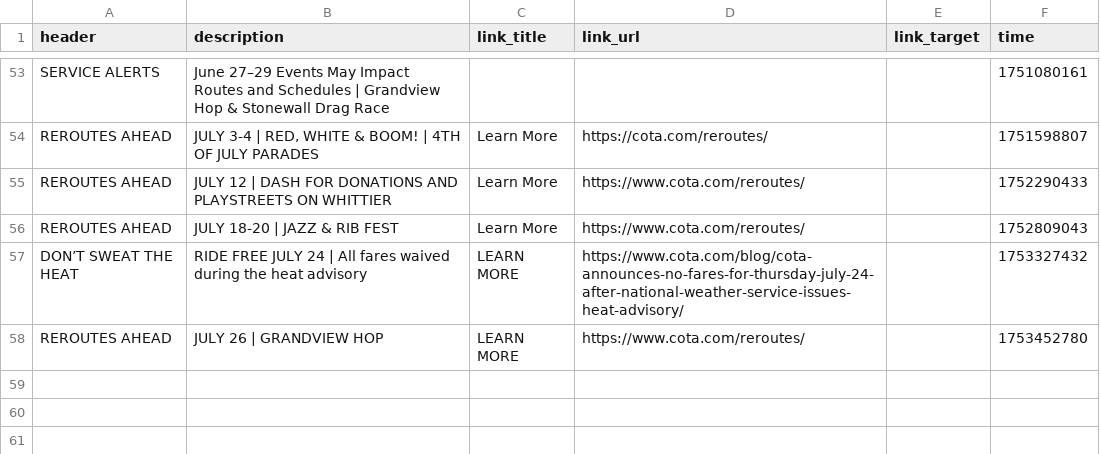
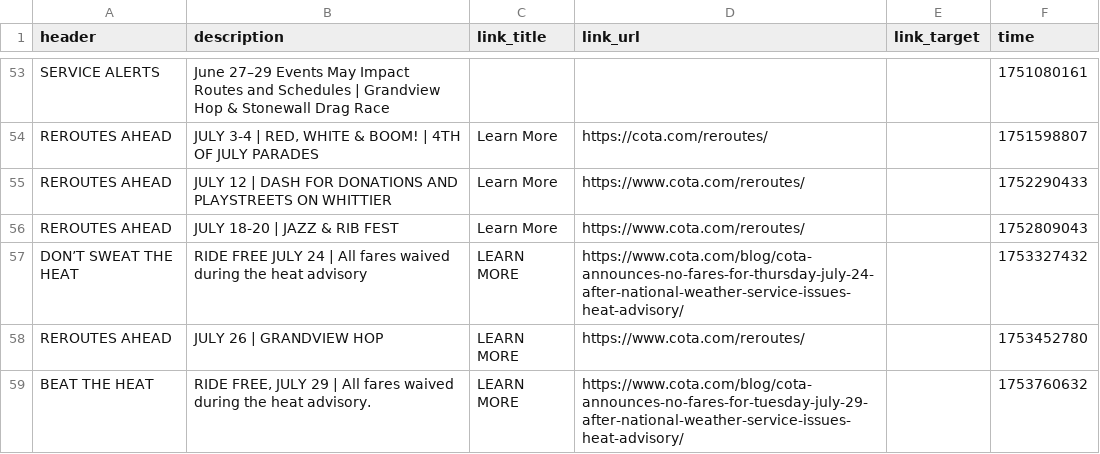
Before and after one commit to benlk/cota-reroute-pdf-rss, a CSV file: alerts-log.csv, drawn as a sheet; only a part is shown, gaps mark what is left out; the diff names each change by its address in the sheet, - before the commit and + after, or states it on an @@ line.

```diff
--- a/alerts-log.csv
+++ b/alerts-log.csv
+row 59: BEAT THE HEAT | RIDE FREE, JULY 29 | All fares waived during the heat advisory. | LEARN MORE | https://www.cota.com/blog/cota-announces-no-fares-for-tuesday-july-29-after-national-weather-service-issues-heat-advisory/ |  | 1753760632
```
Also changed, not shown: 1 other file.
